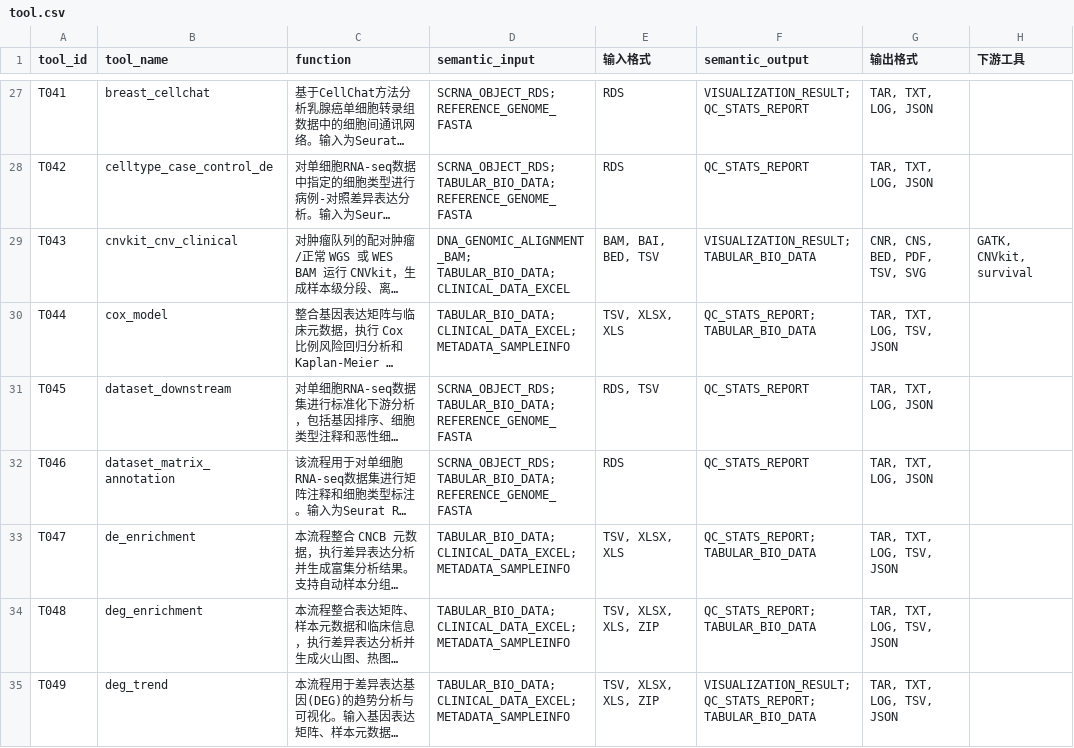
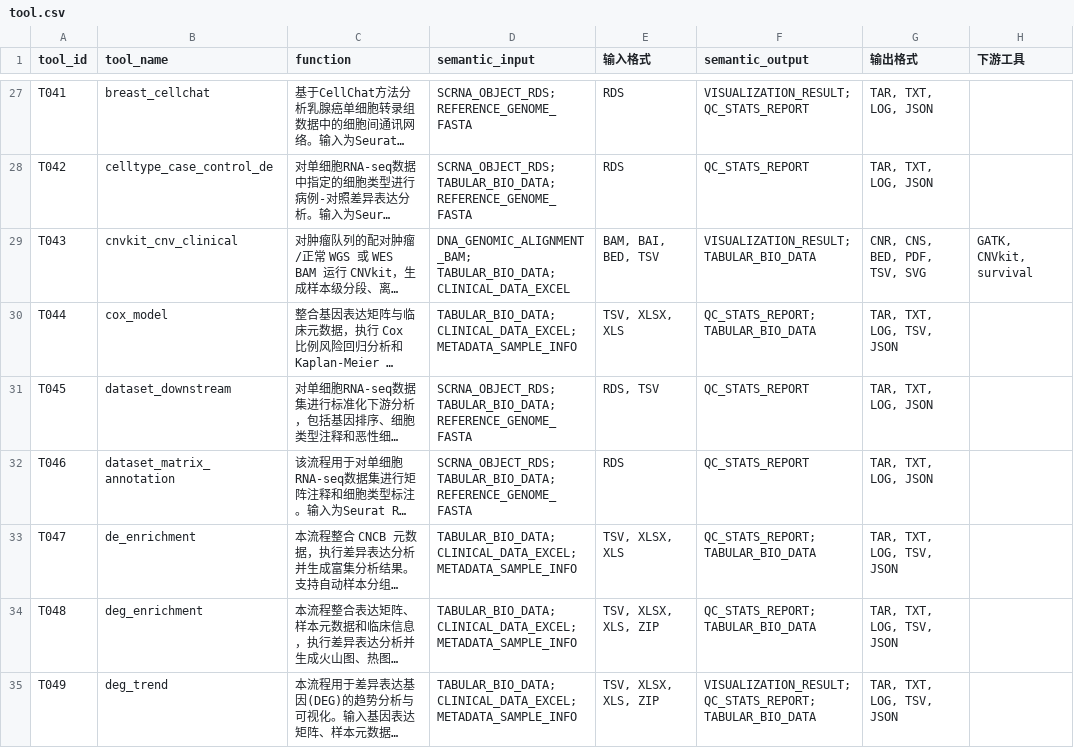
Before and after one commit to zyr3210115527/bio-pipeline-kg-matcher, a CSV file: data/0812/entities/tool.csv (was data/0811/entities/tool.csv), drawn as a sheet; only a part is shown, gaps mark what is left out; long unchanged cells end in …; the diff covers the shown part only; the diff names each change by its address in the sheet, - before the commit and + after, or states it on an @@ line.

```diff
--- a/data/0811/entities/tool.csv
+++ b/data/0812/entities/tool.csv
-D30 (semantic_input): TABULAR_BIO_DATA; CLINICAL_DATA_EXCEL; METADATA_SAMPLEINFO
+D30 (semantic_input): TABULAR_BIO_DATA; CLINICAL_DATA_EXCEL; METADATA_SAMPLE_INFO
-D33:D35 (semantic_input): TABULAR_BIO_DATA; CLINICAL_DATA_EXCEL; METADATA_SAMPLEINFO
+D33:D35 (semantic_input): TABULAR_BIO_DATA; CLINICAL_DATA_EXCEL; METADATA_SAMPLE_INFO
```
Also changed, not shown: 13 edited cells elsewhere in this file, data/0812/reference/formats.csv, data/0812/relations/tool_has_semantic_input.csv, 34 other files.
